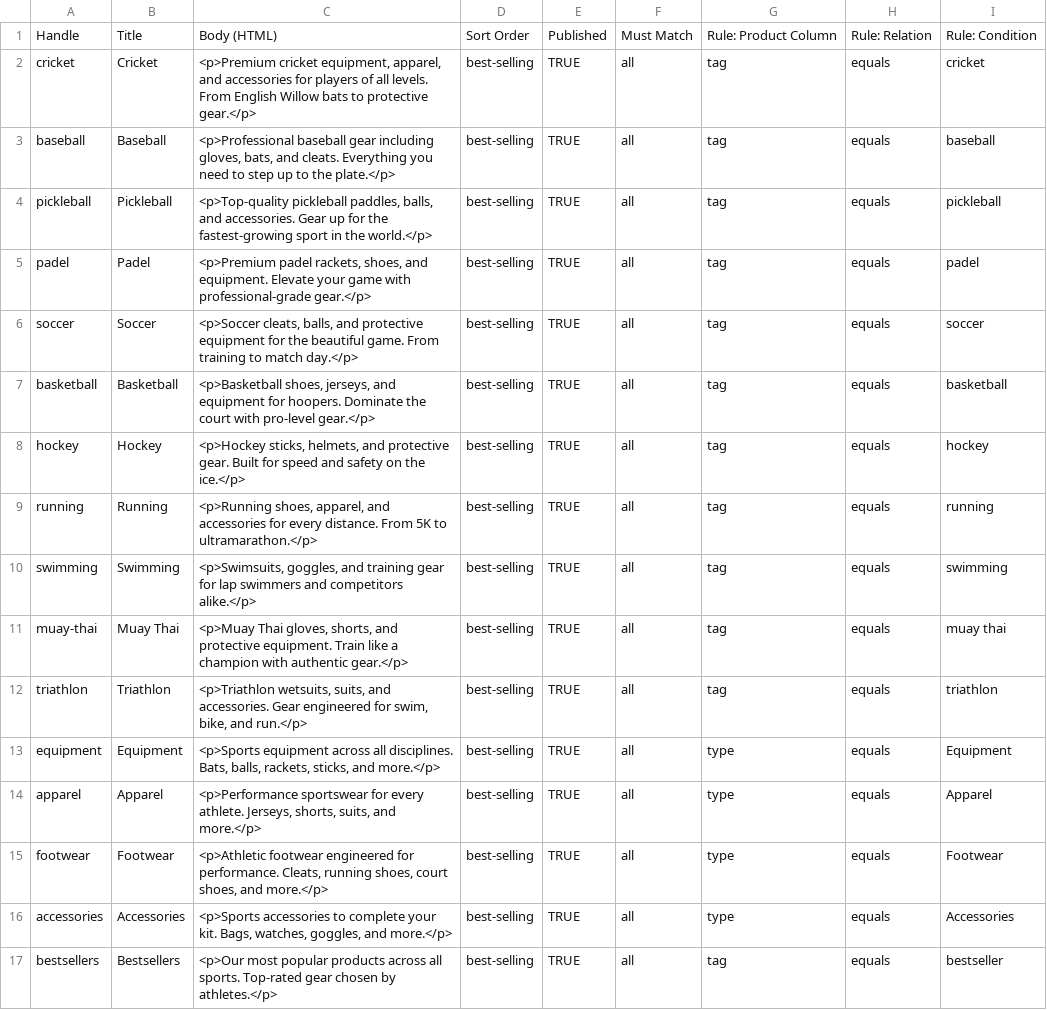
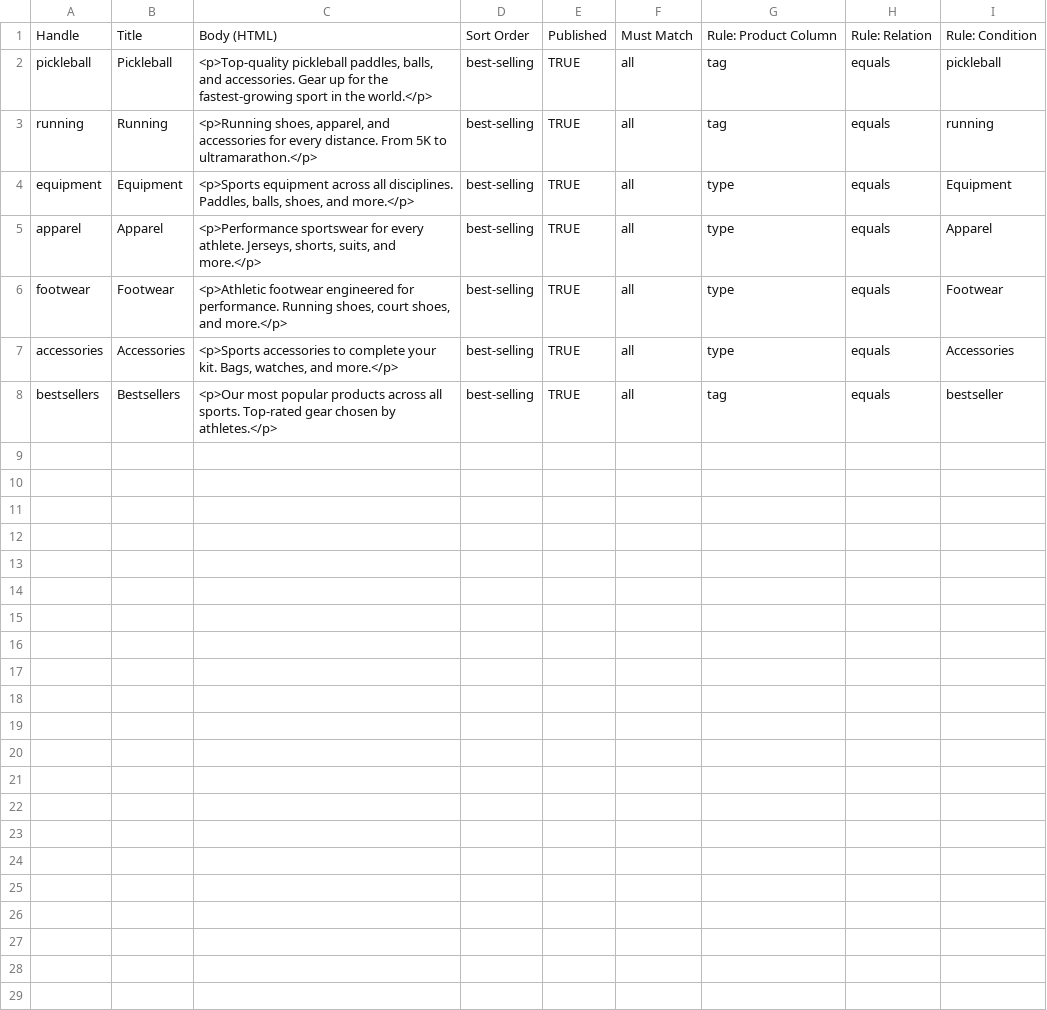
Before and after one commit to shaminderjitsingh01-stack/fitnessheals, a CSV file: shopify-collections.csv, drawn as a sheet.

```diff
--- a/shopify-collections.csv
+++ b/shopify-collections.csv
@@ -1,17 +1,8 @@
 Handle,Title,Body (HTML),Sort Order,Published,Must Match,Rule: Product Column,Rule: Relation,Rule: Condition
-cricket,Cricket,"<p>Premium cricket equipment, apparel, and accessories for players of all levels. From English Willow bats to protective gear.</p>",best-selling,TRUE,all,tag,equals,cricket
-baseball,Baseball,"<p>Professional baseball gear including gloves, bats, and cleats. Everything you need to step up to the plate.</p>",best-selling,TRUE,all,tag,equals,baseball
 pickleball,Pickleball,"<p>Top-quality pickleball paddles, balls, and accessories. Gear up for the fastest-growing sport in the world.</p>",best-selling,TRUE,all,tag,equals,pickleball
-padel,Padel,"<p>Premium padel rackets, shoes, and equipment. Elevate your game with professional-grade gear.</p>",best-selling,TRUE,all,tag,equals,padel
-soccer,Soccer,"<p>Soccer cleats, balls, and protective equipment for the beautiful game. From training to match day.</p>",best-selling,TRUE,all,tag,equals,soccer
-basketball,Basketball,"<p>Basketball shoes, jerseys, and equipment for hoopers. Dominate the court with pro-level gear.</p>",best-selling,TRUE,all,tag,equals,basketball
-hockey,Hockey,"<p>Hockey sticks, helmets, and protective gear. Built for speed and safety on the ice.</p>",best-selling,TRUE,all,tag,equals,hockey
 running,Running,"<p>Running shoes, apparel, and accessories for every distance. From 5K to ultramarathon.</p>",best-selling,TRUE,all,tag,equals,running
-swimming,Swimming,"<p>Swimsuits, goggles, and training gear for lap swimmers and competitors alike.</p>",best-selling,TRUE,all,tag,equals,swimming
-muay-thai,Muay Thai,"<p>Muay Thai gloves, shorts, and protective equipment. Train like a champion with authentic gear.</p>",best-selling,TRUE,all,tag,equals,muay thai
-triathlon,Triathlon,"<p>Triathlon wetsuits, suits, and accessories. Gear engineered for swim, bike, and run.</p>",best-selling,TRUE,all,tag,equals,triathlon
-equipment,Equipment,"<p>Sports equipment across all disciplines. Bats, balls, rackets, sticks, and more.</p>",best-selling,TRUE,all,type,equals,Equipment
+equipment,Equipment,"<p>Sports equipment across all disciplines. Paddles, balls, shoes, and more.</p>",best-selling,TRUE,all,type,equals,Equipment
 apparel,Apparel,"<p>Performance sportswear for every athlete. Jerseys, shorts, suits, and more.</p>",best-selling,TRUE,all,type,equals,Apparel
-footwear,Footwear,"<p>Athletic footwear engineered for performance. Cleats, running shoes, court shoes, and more.</p>",best-selling,TRUE,all,type,equals,Footwear
-accessories,Accessories,"<p>Sports accessories to complete your kit. Bags, watches, goggles, and more.</p>",best-selling,TRUE,all,type,equals,Accessories
+footwear,Footwear,"<p>Athletic footwear engineered for performance. Running shoes, court shoes, and more.</p>",best-selling,TRUE,all,type,equals,Footwear
+accessories,Accessories,"<p>Sports accessories to complete your kit. Bags, watches, and more.</p>",best-selling,TRUE,all,type,equals,Accessories
 bestsellers,Bestsellers,"<p>Our most popular products across all sports. Top-rated gear chosen by athletes.</p>",best-selling,TRUE,all,tag,equals,bestseller
```
Also changed, not shown: 10 other files.
